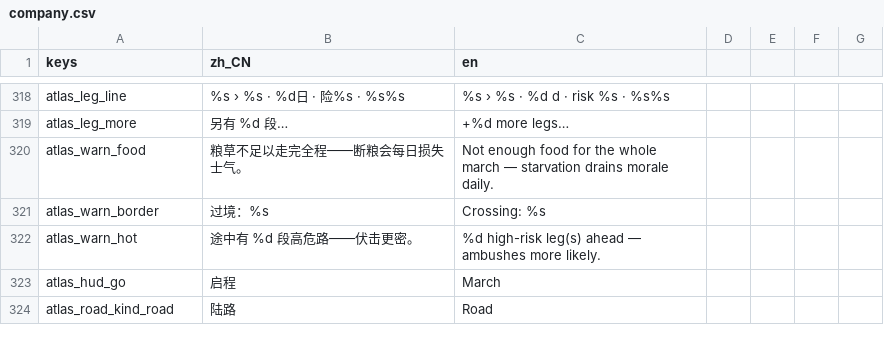
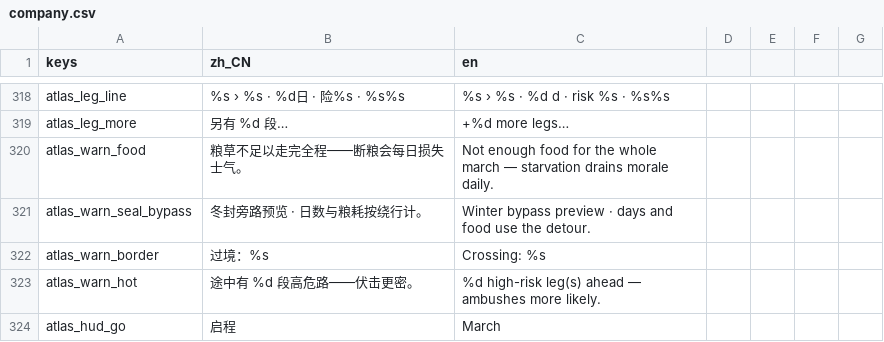
Before and after one commit to wuyongjia666-droid/CenturyKnights, a CSV file: project/data/locale/company.csv, drawn as a sheet; only a part is shown, gaps mark what is left out; the shorter side is filled out with more unchanged rows; the diff names each change by its address in the sheet, - before the commit and + after, or states it on an @@ line.

Commit message:
feat(atlas): 冬封旁路预览 — HUD/hold_march 按绕行计日粮
seal_aware_travel_preview prefers recorded seal_detour remaining so
route chips and hold_march food warn match the bypass; raw
travel_preview stays shortest for CKRoadSeal.compare.

```diff
--- a/project/data/locale/company.csv
+++ b/project/data/locale/company.csv
+row 321: atlas_warn_seal_bypass | 冬封旁路预览 · 日数与粮耗按绕行计。 | Winter bypass preview · days and food use the detour.
```
Also changed, not shown: 7 other files.
